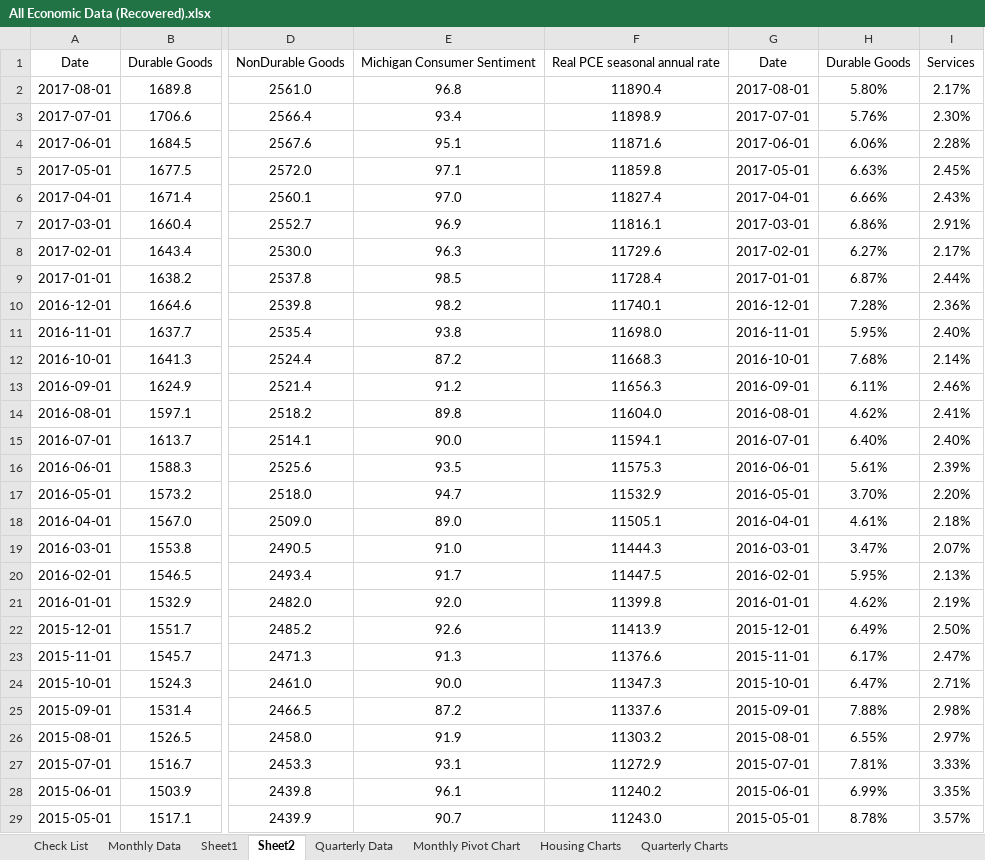
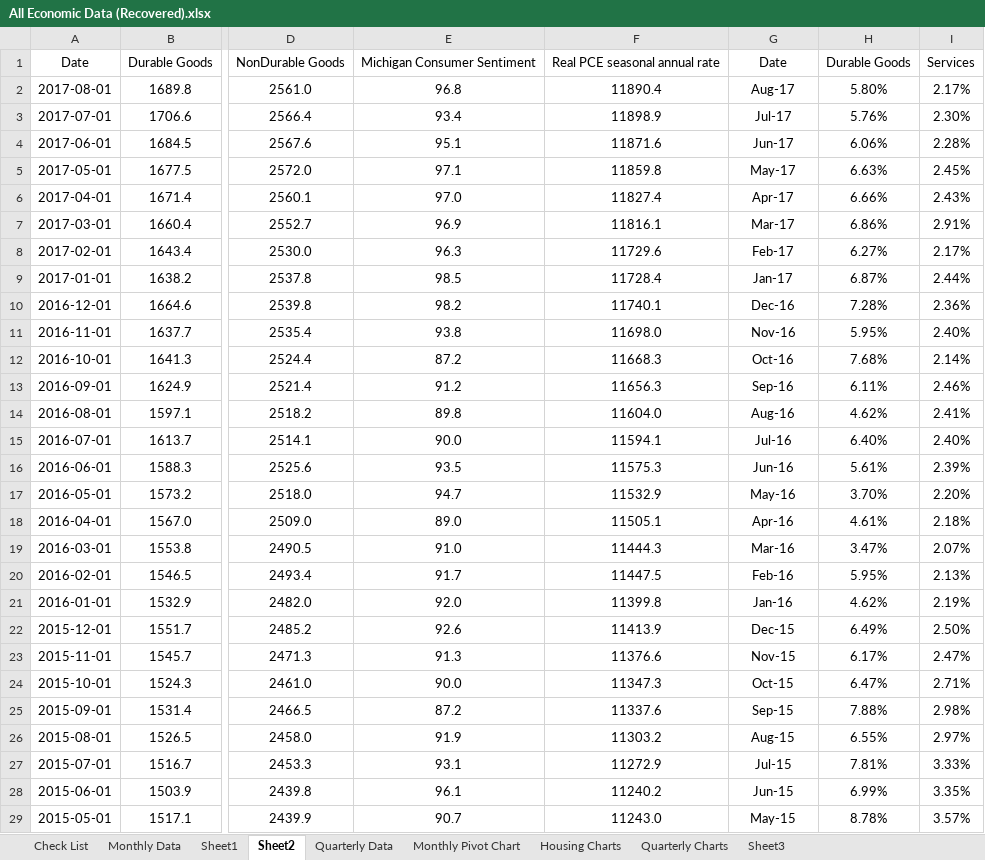
Before and after one commit to Amcdonne95/FedChallenge_2017, an Excel workbook: Excel Docs/All Economic Data (Recovered).xlsx, sheet Sheet2, drawn as a sheet; only a part is shown, gaps mark what is left out; values as stored, in another font and other column widths than the file's, no borders; charts and pictures not drawn; the diff covers the shown part only; the diff names each change by its address in the sheet, - before the commit and + after, or states it on an @@ line.

```diff
--- a/Excel Docs/All Economic Data (Recovered).xlsx (sheet Sheet2)
+++ b/Excel Docs/All Economic Data (Recovered).xlsx (sheet Sheet2)
+sheet tab: Sheet3
-G2: 2017-08-01
+G2: Aug-17
-G3: 2017-07-01
+G3: Jul-17
-G4: 2017-06-01
+G4: Jun-17
-G5: 2017-05-01
+G5: May-17
-G6: 2017-04-01
+G6: Apr-17
-G7: 2017-03-01
+G7: Mar-17
-G8: 2017-02-01
+G8: Feb-17
-G9: 2017-01-01
+G9: Jan-17
-G10: 2016-12-01
+G10: Dec-16
-G11: 2016-11-01
+G11: Nov-16
-G12: 2016-10-01
+G12: Oct-16
-G13: 2016-09-01
+G13: Sep-16
-G14: 2016-08-01
+G14: Aug-16
-G15: 2016-07-01
+G15: Jul-16
-G16: 2016-06-01
+G16: Jun-16
-G17: 2016-05-01
+G17: May-16
-G18: 2016-04-01
+G18: Apr-16
-G19: 2016-03-01
+G19: Mar-16
-G20: 2016-02-01
+G20: Feb-16
-G21: 2016-01-01
+G21: Jan-16
-G22: 2015-12-01
+G22: Dec-15
-G23: 2015-11-01
+G23: Nov-15
-G24: 2015-10-01
+G24: Oct-15
-G25: 2015-09-01
+G25: Sep-15
-G26: 2015-08-01
+G26: Aug-15
-G27: 2015-07-01
+G27: Jul-15
-G28: 2015-06-01
+G28: Jun-15
-G29: 2015-05-01
+G29: May-15
```
Also changed, not shown: 124 edited cells elsewhere in this sheet, sheet Sheet1, sheet Monthly Data, sheet Quarterly Charts, sheet Quarterly Data, charts or pictures, 12 other files.
